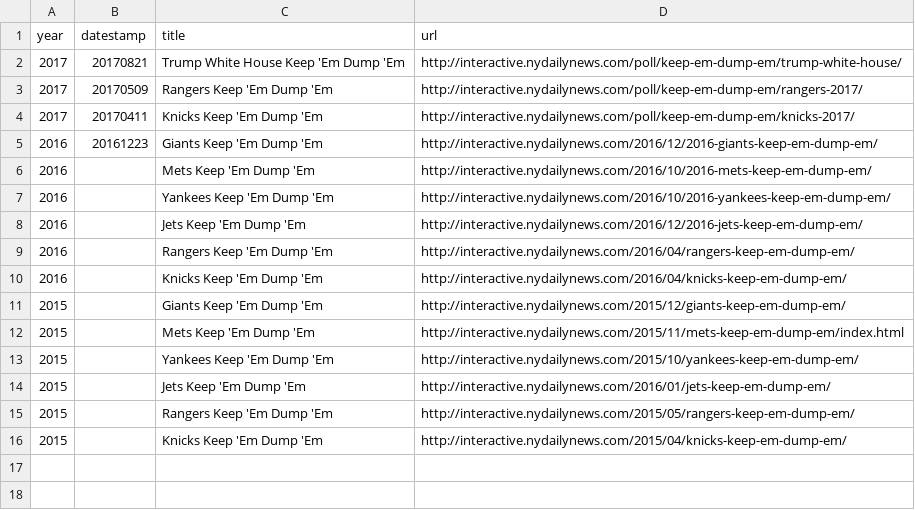
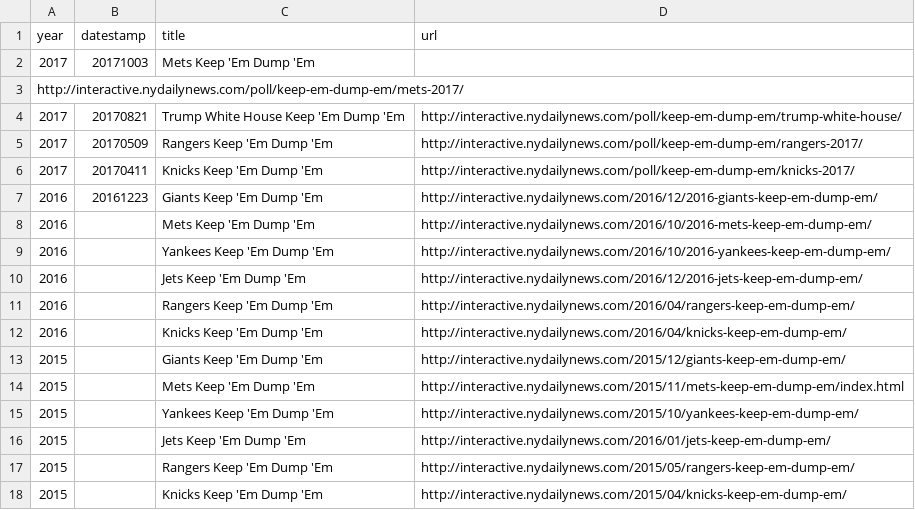
Before and after one commit to nydailynews/keep-em-dump-em, a CSV file: www/data.csv, drawn as a sheet; the diff names each change by its address in the sheet, - before the commit and + after, or states it on an @@ line.

Commit message:
Updated data.csv with Mets link

```diff
--- a/www/data.csv
+++ b/www/data.csv
+row 2: 2017 | 20171003 | Mets Keep 'Em Dump 'Em
+row 3: http://interactive.nydailynews.com/poll/keep-em-dump-em/mets-2017/
```
